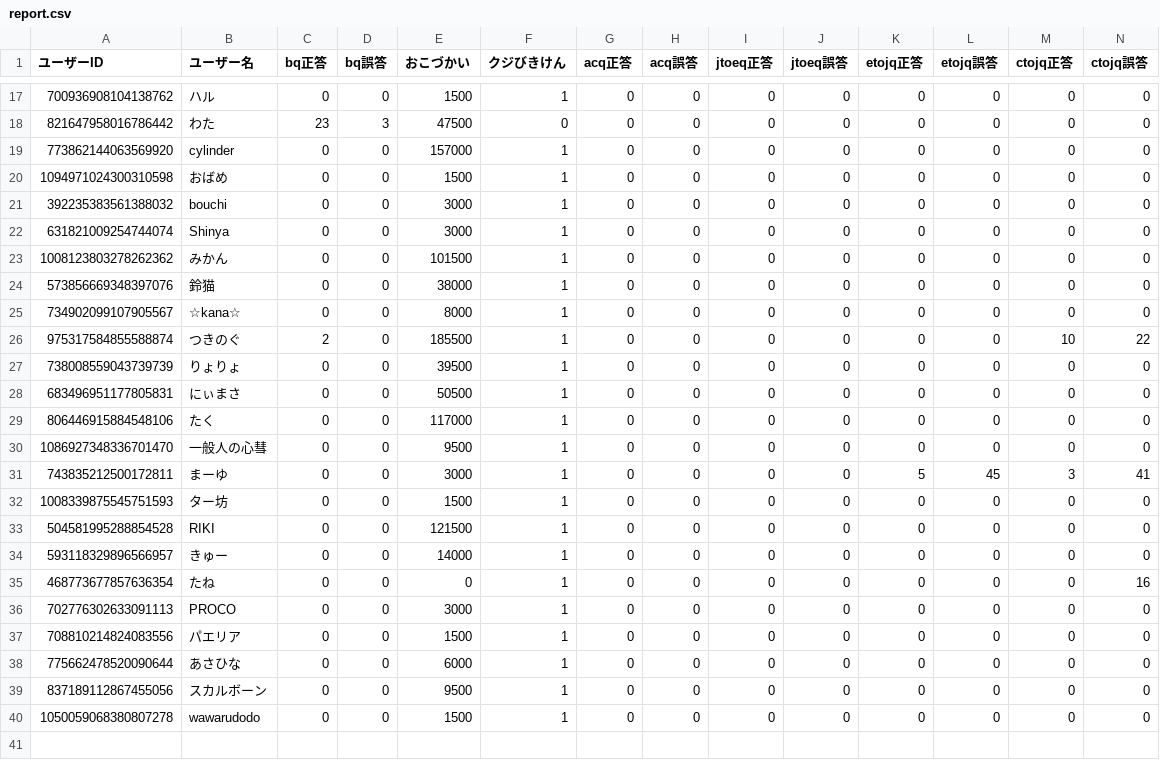
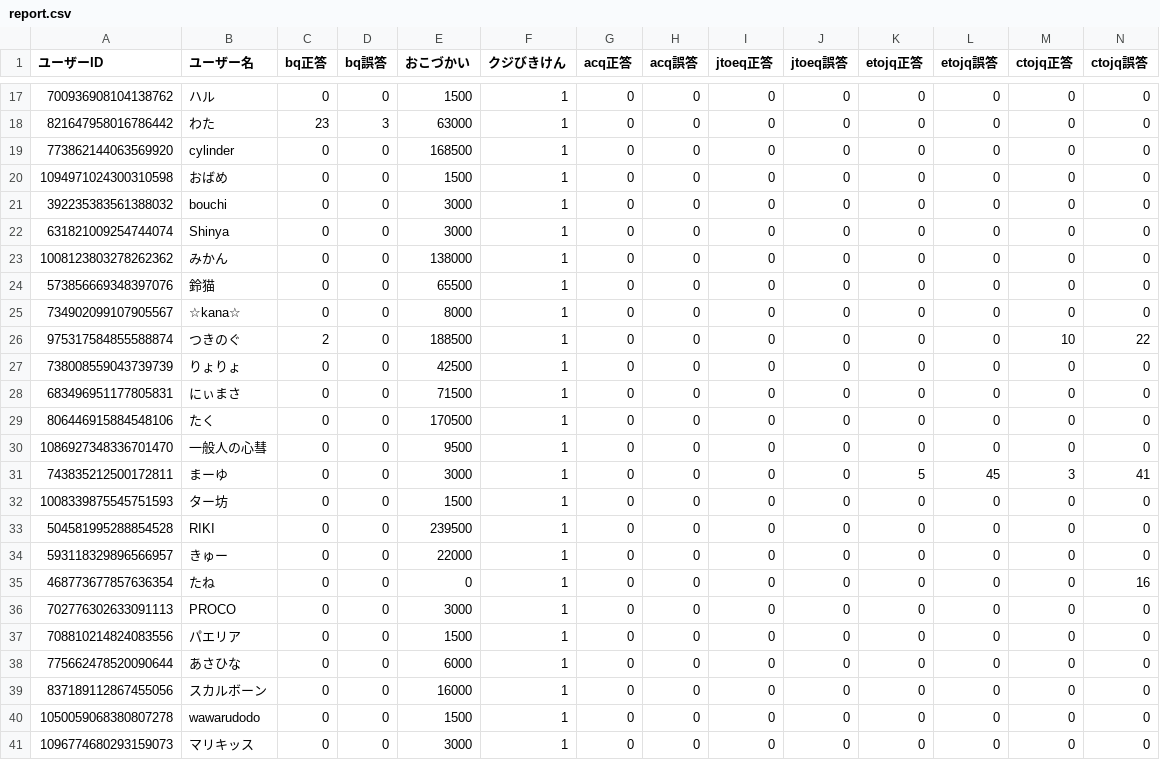
Before and after one commit to rurutheGeek/UBSLEEPY, a CSV file: save/report.csv, drawn as a sheet; only a part is shown, gaps mark what is left out; the diff covers the shown part only.

```diff
--- a/save/report.csv
+++ b/save/report.csv
@@ -17,4 +17,4 @@
 700936908104138762,ハル,0,0,1500,1,0,0,0,0,0,0,0,0
-821647958016786442,わた,23,3,47500,0,0,0,0,0,0,0,0,0
-773862144063569920,cylinder,0,0,157000,1,0,0,0,0,0,0,0,0
+821647958016786442,わた,23,3,63000,1,0,0,0,0,0,0,0,0
+773862144063569920,cylinder,0,0,168500,1,0,0,0,0,0,0,0,0
 1094971024300310598,おばめ,0,0,1500,1,0,0,0,0,0,0,0,0
@@ -22,9 +22,9 @@
 631821009254744074,Shinya,0,0,3000,1,0,0,0,0,0,0,0,0
-1008123803278262362,みかん,0,0,101500,1,0,0,0,0,0,0,0,0
-573856669348397076,鈴猫,0,0,38000,1,0,0,0,0,0,0,0,0
+1008123803278262362,みかん,0,0,138000,1,0,0,0,0,0,0,0,0
+573856669348397076,鈴猫,0,0,65500,1,0,0,0,0,0,0,0,0
 734902099107905567,☆kana☆,0,0,8000,1,0,0,0,0,0,0,0,0
-975317584855588874,つきのぐ,2,0,185500,1,0,0,0,0,0,0,10,22
-738008559043739739,りょりょ,0,0,39500,1,0,0,0,0,0,0,0,0
-683496951177805831,にぃまさ,0,0,50500,1,0,0,0,0,0,0,0,0
-806446915884548106,たく,0,0,117000,1,0,0,0,0,0,0,0,0
+975317584855588874,つきのぐ,2,0,188500,1,0,0,0,0,0,0,10,22
+738008559043739739,りょりょ,0,0,42500,1,0,0,0,0,0,0,0,0
+683496951177805831,にぃまさ,0,0,71500,1,0,0,0,0,0,0,0,0
+806446915884548106,たく,0,0,170500,1,0,0,0,0,0,0,0,0
 1086927348336701470,一般人の心彗,0,0,9500,1,0,0,0,0,0,0,0,0
@@ -32,4 +32,4 @@
 1008339875545751593,ター坊,0,0,1500,1,0,0,0,0,0,0,0,0
-504581995288854528,RIKI,0,0,121500,1,0,0,0,0,0,0,0,0
-593118329896566957,きゅー,0,0,14000,1,0,0,0,0,0,0,0,0
+504581995288854528,RIKI,0,0,239500,1,0,0,0,0,0,0,0,0
+593118329896566957,きゅー,0,0,22000,1,0,0,0,0,0,0,0,0
 468773677857636354,たね,0,0,0,1,0,0,0,0,0,0,0,16
@@ -38,3 +38,4 @@
 775662478520090644,あさひな,0,0,6000,1,0,0,0,0,0,0,0,0
-837189112867455056,スカルボーン,0,0,9500,1,0,0,0,0,0,0,0,0
+837189112867455056,スカルボーン,0,0,16000,1,0,0,0,0,0,0,0,0
 1050059068380807278,wawarudodo,0,0,1500,1,0,0,0,0,0,0,0,0
+1096774680293159073,マリキッス,0,0,3000,1,0,0,0,0,0,0,0,0
```
Also changed, not shown: 31 edited cells elsewhere in this file, resource/pokedata_breloom.csv, 2 other files.
